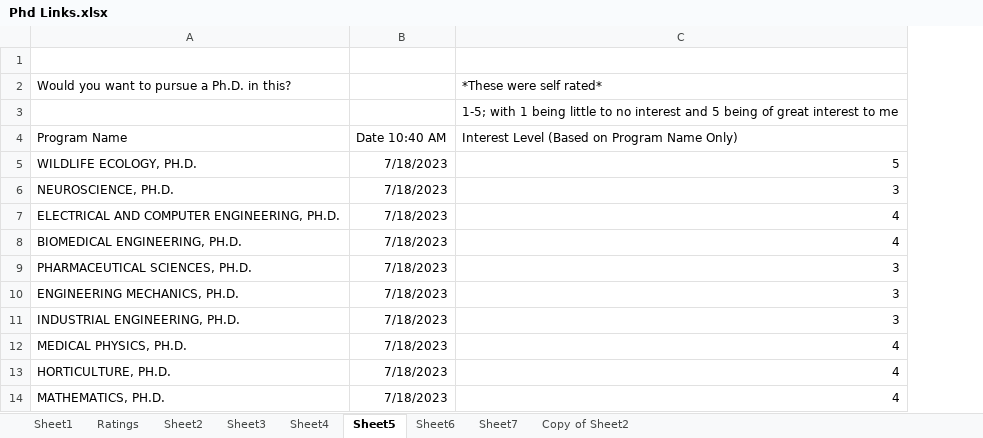
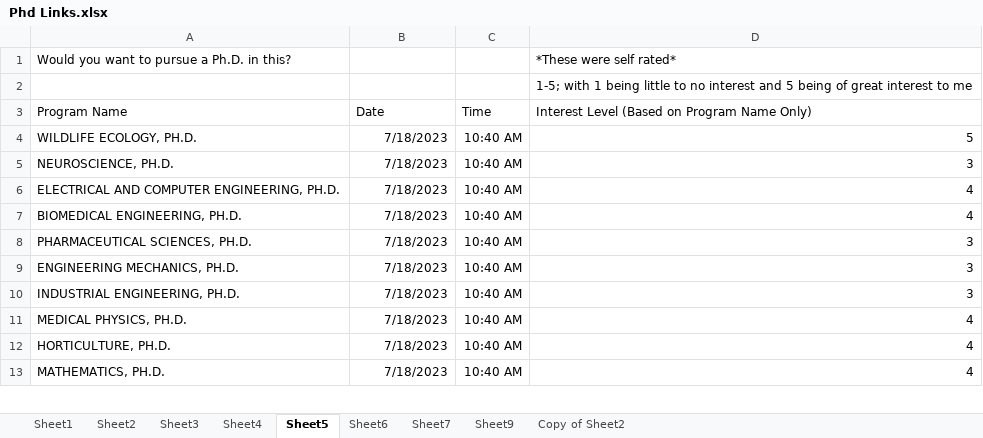
Before and after one commit to palmorezm/misc, an Excel workbook: Phd/Explore/Phd Links.xlsx, sheet Sheet5, drawn as a sheet; only a part is shown; values as stored, in another font and other column widths than the file's, no borders; charts and pictures not drawn; removed rows and columns are numbered as before the commit, all else as after; the diff names each change by its address in the sheet, - before the commit and + after, or states it on an @@ line.

```diff
--- a/Phd/Explore/Phd Links.xlsx (sheet Sheet5)
+++ b/Phd/Explore/Phd Links.xlsx (sheet Sheet5)
-sheet tab: Ratings
+sheet tab: Sheet9
+column C (Time), rows 4-13: all 10:40 AM
-row 1: (empty)
-B3: Date 10:40 AM
+B3: Date
```
Also changed, not shown: sheet Sheet2, sheet Sheet4, sheet Sheet3, sheet Sheet6, sheet Sheet7, hidden cells, 4 other files.
